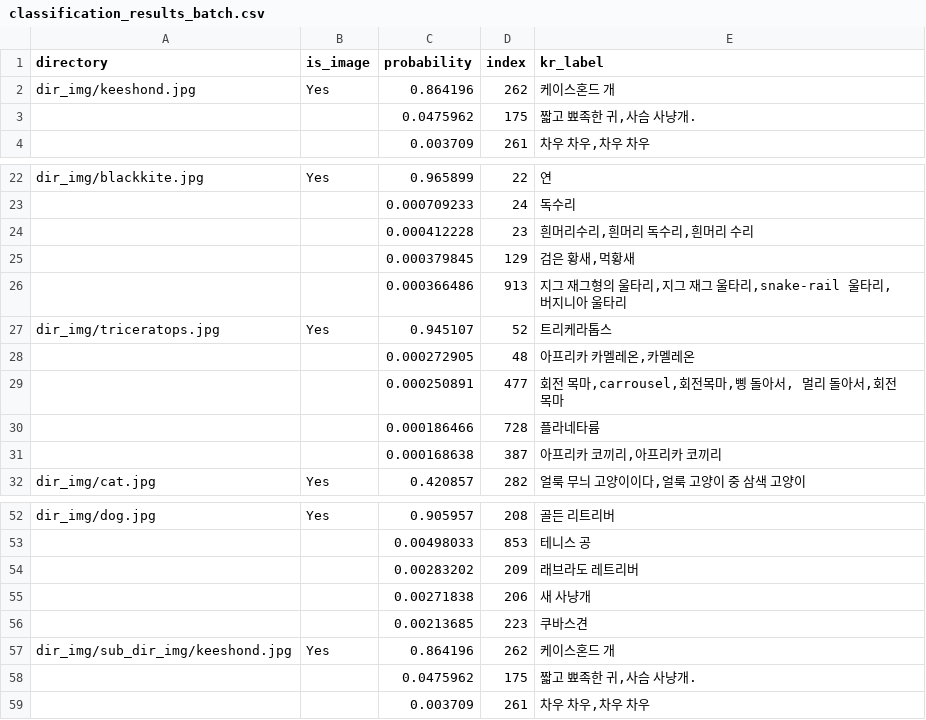
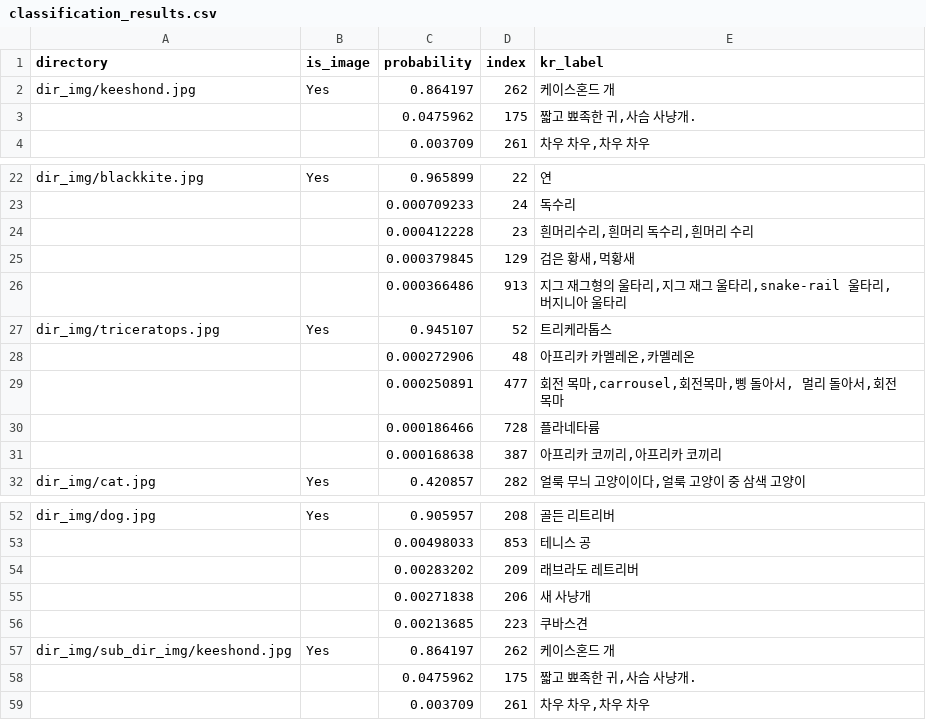
Before and after one commit to visionest/EOP-Practice, a CSV file: classification_results.csv (was classification_results_batch.csv), drawn as a sheet; only a part is shown, gaps mark what is left out.

```diff
--- a/classification_results_batch.csv
+++ b/classification_results.csv
@@ -1,3 +1,3 @@
 directory,is_image,probability,index,kr_label
-dir_img/keeshond.jpg,Yes,0.864196,262,케이스혼드 개
+dir_img/keeshond.jpg,Yes,0.864197,262,케이스혼드 개
 ,,0.0475962,175,"짧고 뾰족한 귀,사슴 사냥개."
@@ -27,3 +27,3 @@ dir_img/blackkite.jpg,Yes,0.965899,22,연
 dir_img/triceratops.jpg,Yes,0.945107,52,트리케라톱스
-,,0.000272905,48,"아프리카 카멜레온,카멜레온"
+,,0.000272906,48,"아프리카 카멜레온,카멜레온"
 ,,0.000250891,477,"회전 목마,carrousel,회전목마,삥 돌아서, 멀리 돌아서,회전 목마"
@@ -56,3 +56,3 @@ dir_img/dog.jpg,Yes,0.905957,208,골든 리트리버
 ,,0.00213685,223,쿠바스견
-dir_img/sub_dir_img/keeshond.jpg,Yes,0.864196,262,케이스혼드 개
+dir_img/sub_dir_img/keeshond.jpg,Yes,0.864197,262,케이스혼드 개
 ,,0.0475962,175,"짧고 뾰족한 귀,사슴 사냥개."
```
Also changed, not shown: 1 other file.
